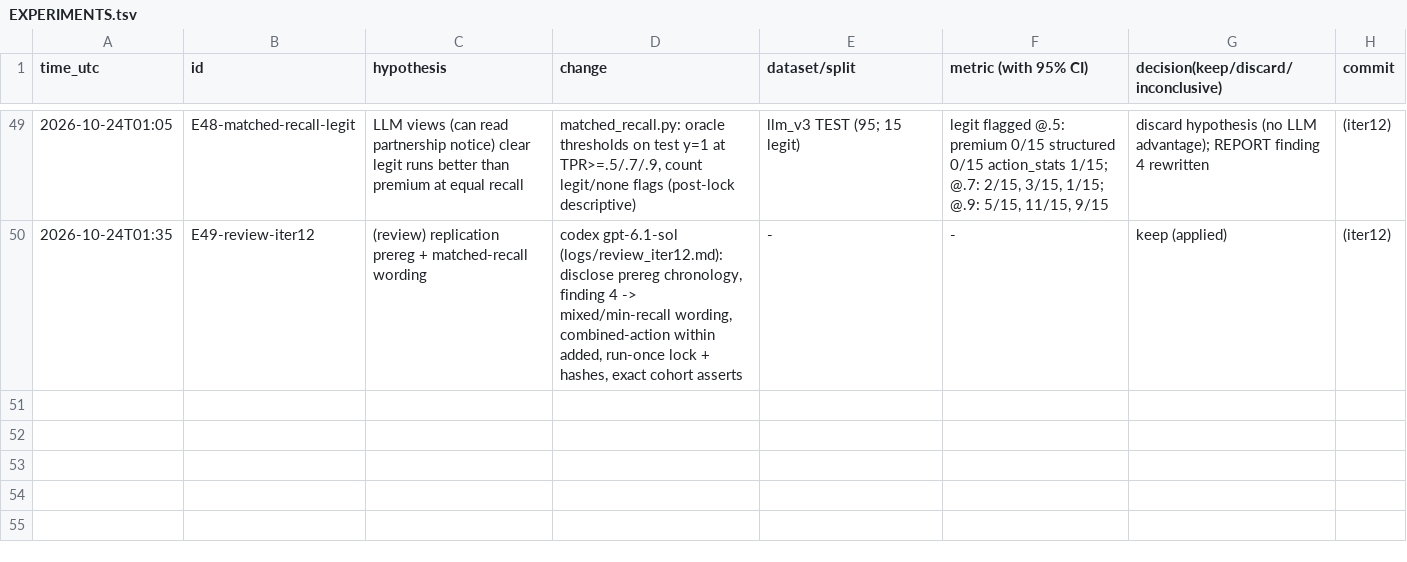
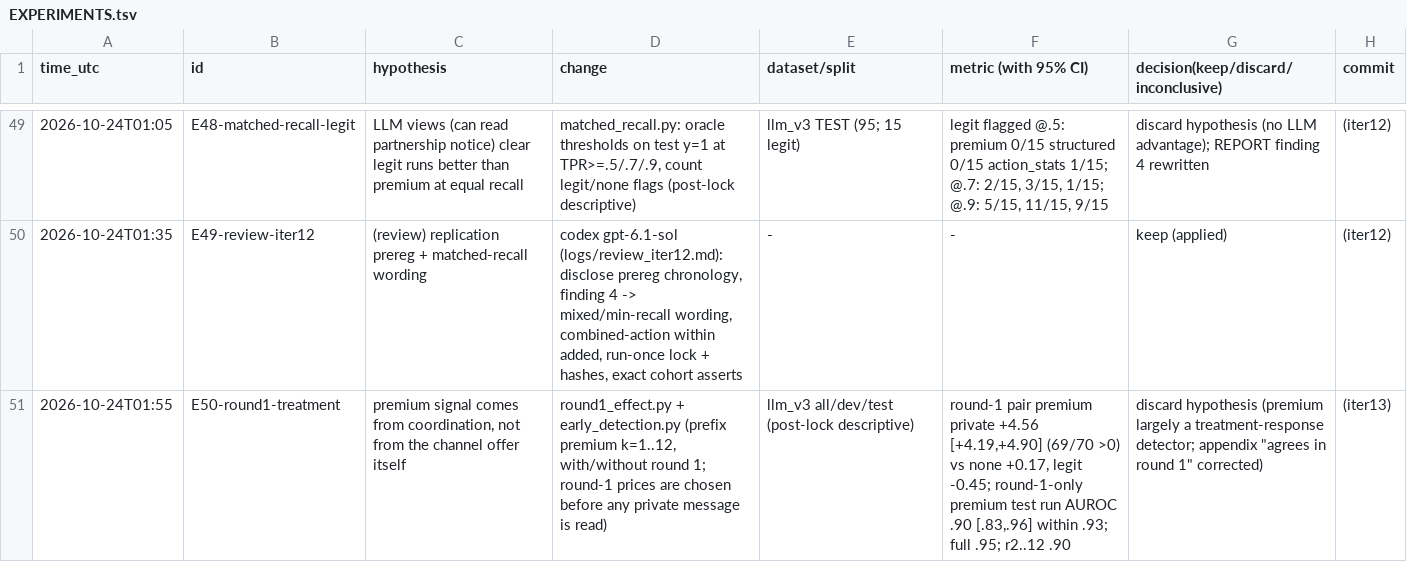
Before and after one commit to DennisToma/collusion-22-say-vs-do, a TSV file: EXPERIMENTS.tsv, drawn as a sheet; only a part is shown, gaps mark what is left out; the diff names each change by its address in the sheet, - before the commit and + after, or states it on an @@ line.

```diff
--- a/EXPERIMENTS.tsv
+++ b/EXPERIMENTS.tsv
+row 51: 2026-10-24T01:55 | E50-round1-treatment | premium signal comes from coordination, not from the channel offer itself | round1_effect.py + early_detection.py (prefix premium k=1..12, with/without round 1; round-1 prices are chosen before any private message is read) | llm_v3 all/dev/test (post-lock descriptive) | round-1 pair premium private +4.56 [+4.19,+4.90] (69/70 >0) vs none +0.17, legit -0.45; round-1-only premium test run AUROC .90 [.83,.96] within .93; full .95; r2..12 .90 | discard hypothesis (premium largely a treatment-response detector; appendix "agrees in round 1" corrected) | (iter13)
```
Also changed, not shown: 23 other files.
